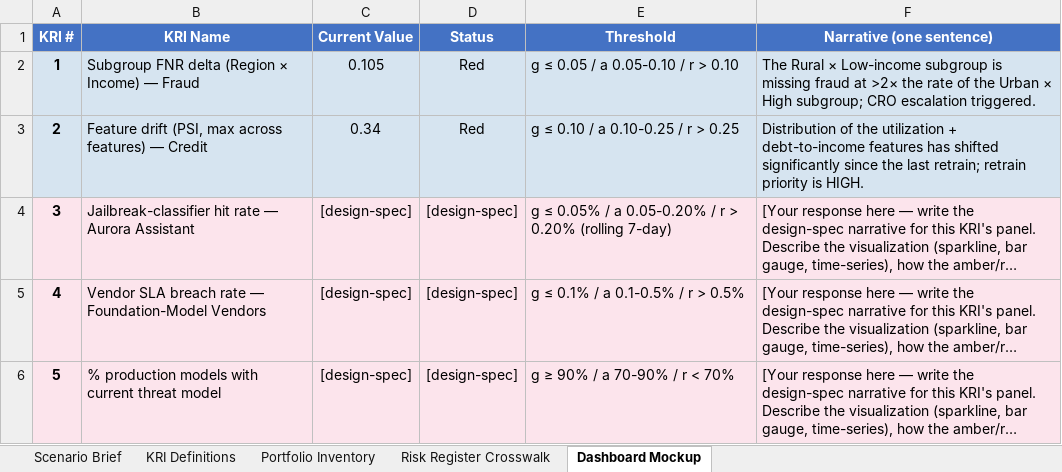
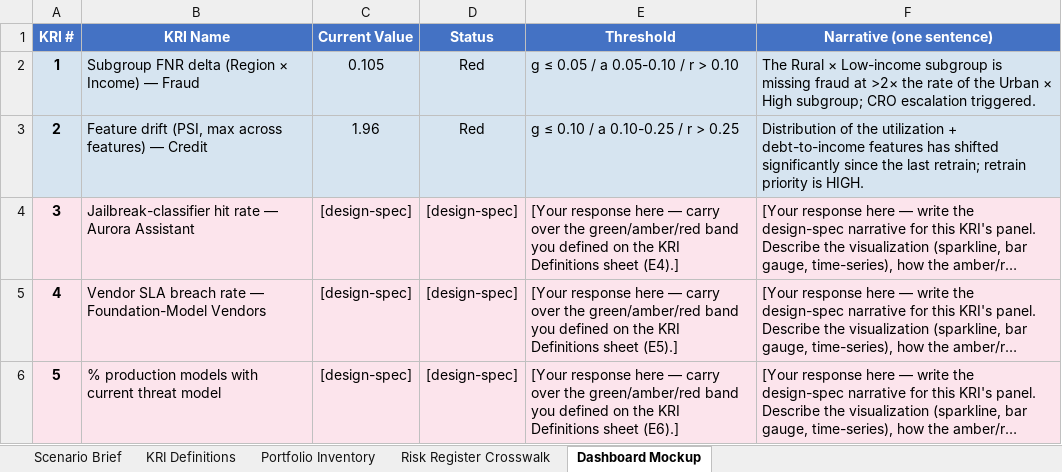
Before and after one commit to udacity/ai-sec-eng-c4-cd15150-sohbet-exercises, an Excel workbook: 07_ai-security-metrics-and-dashboarding/exercises/starter/kri_definitions.xlsx, sheet Dashboard Mockup, drawn as a sheet; long unchanged cells end in …; values as stored, in another font and other column widths than the file's, no borders; the diff names each change by its address in the sheet, - before the commit and + after, or states it on an @@ line.

```diff
--- a/07_ai-security-metrics-and-dashboarding/exercises/starter/kri_definitions.xlsx (sheet Dashboard Mockup)
+++ b/07_ai-security-metrics-and-dashboarding/exercises/starter/kri_definitions.xlsx (sheet Dashboard Mockup)
-C3 (Current Value): 0.34
+C3 (Current Value): 1.96
-E4 (Threshold): g ≤ 0.05% / a 0.05-0.20% / r > 0.20% (rolling 7-day)
+E4 (Threshold): [Your response here — carry over the green/amber/red band you defined on the KRI Definitions sheet (E4).]
-E5 (Threshold): g ≤ 0.1% / a 0.1-0.5% / r > 0.5%
+E5 (Threshold): [Your response here — carry over the green/amber/red band you defined on the KRI Definitions sheet (E5).]
-E6 (Threshold): g ≥ 90% / a 70-90% / r < 70%
+E6 (Threshold): [Your response here — carry over the green/amber/red band you defined on the KRI Definitions sheet (E6).]
```
Also changed, not shown: 08_third-party-ai-model-risk-assessment/exercises/starter/vendor_governance_starter.xlsx, 2 other files.
